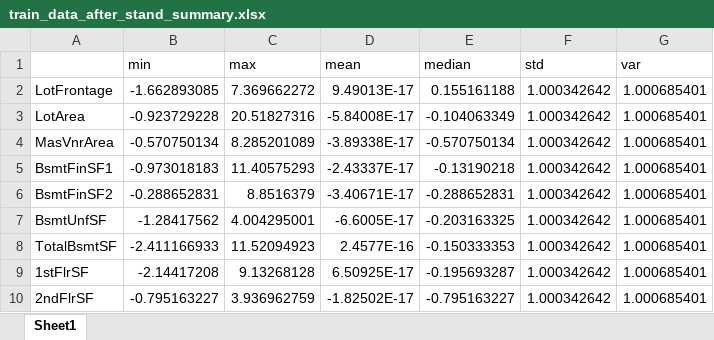
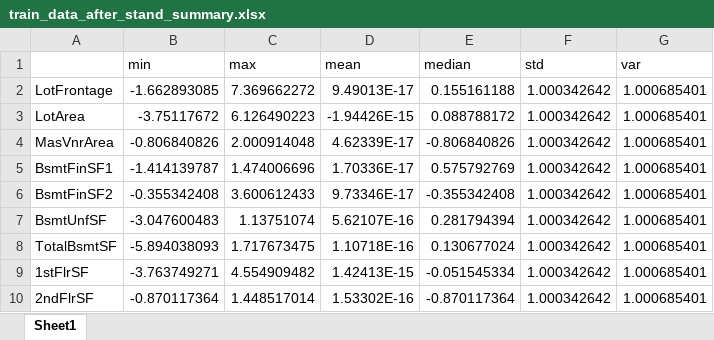
Before and after one commit to yunalove9021/NYCU_DM_Group10_HW1, an Excel workbook: summary/train_data_after_stand_summary.xlsx, sheet Sheet1, drawn as a sheet; only a part is shown; values as stored, in another font and other column widths than the file's, no borders; the diff covers the shown part only; the diff names each change by its address in the sheet, - before the commit and + after, or states it on an @@ line.

```diff
--- a/summary/train_data_after_stand_summary.xlsx (sheet Sheet1)
+++ b/summary/train_data_after_stand_summary.xlsx (sheet Sheet1)
-B3 (min): -0.923729228
+B3 (min): -3.75117672
-C3 (max): 20.51827316
+C3 (max): 6.126490223
-D3 (mean): -5.84008E-17
+D3 (mean): -1.94426E-15
-E3 (median): -0.104063349
+E3 (median): 0.088788172
-B4 (min): -0.570750134
+B4 (min): -0.806840826
-C4 (max): 8.285201089
+C4 (max): 2.000914048
-D4 (mean): -3.89338E-17
+D4 (mean): 4.62339E-17
-E4 (median): -0.570750134
+E4 (median): -0.806840826
-B5 (min): -0.973018183
+B5 (min): -1.414139787
-C5 (max): 11.40575293
+C5 (max): 1.474006696
-D5 (mean): -2.43337E-17
+D5 (mean): 1.70336E-17
-E5 (median): -0.13190218
+E5 (median): 0.575792769
-B6 (min): -0.288652831
+B6 (min): -0.355342408
-C6 (max): 8.8516379
+C6 (max): 3.600612433
-D6 (mean): -3.40671E-17
+D6 (mean): 9.73346E-17
-E6 (median): -0.288652831
+E6 (median): -0.355342408
-B7 (min): -1.28417562
+B7 (min): -3.047600483
-C7 (max): 4.004295001
+C7 (max): 1.13751074
-D7 (mean): -6.6005E-17
+D7 (mean): 5.62107E-16
-E7 (median): -0.203163325
+E7 (median): 0.281794394
-B8 (min): -2.411166933
+B8 (min): -5.894038093
-C8 (max): 11.52094923
+C8 (max): 1.717673475
-D8 (mean): 2.4577E-16
+D8 (mean): 1.10718E-16
-E8 (median): -0.150333353
+E8 (median): 0.130677024
-B9 (min): -2.14417208
+B9 (min): -3.763749271
-C9 (max): 9.13268128
+C9 (max): 4.554909482
-D9 (mean): 6.50925E-17
+D9 (mean): 1.42413E-15
-E9 (median): -0.195693287
+E9 (median): -0.051545334
-B10 (min): -0.795163227
+B10 (min): -0.870117364
-C10 (max): 3.936962759
+C10 (max): 1.448517014
-D10 (mean): -1.82502E-17
+D10 (mean): 1.53302E-16
-E10 (median): -0.795163227
+E10 (median): -0.870117364
```
Also changed, not shown: 7 added rows and 44 edited cells elsewhere in this sheet, corr/correlation.xlsx, log/test_data_cat_clean.xlsx, 12 other files.
